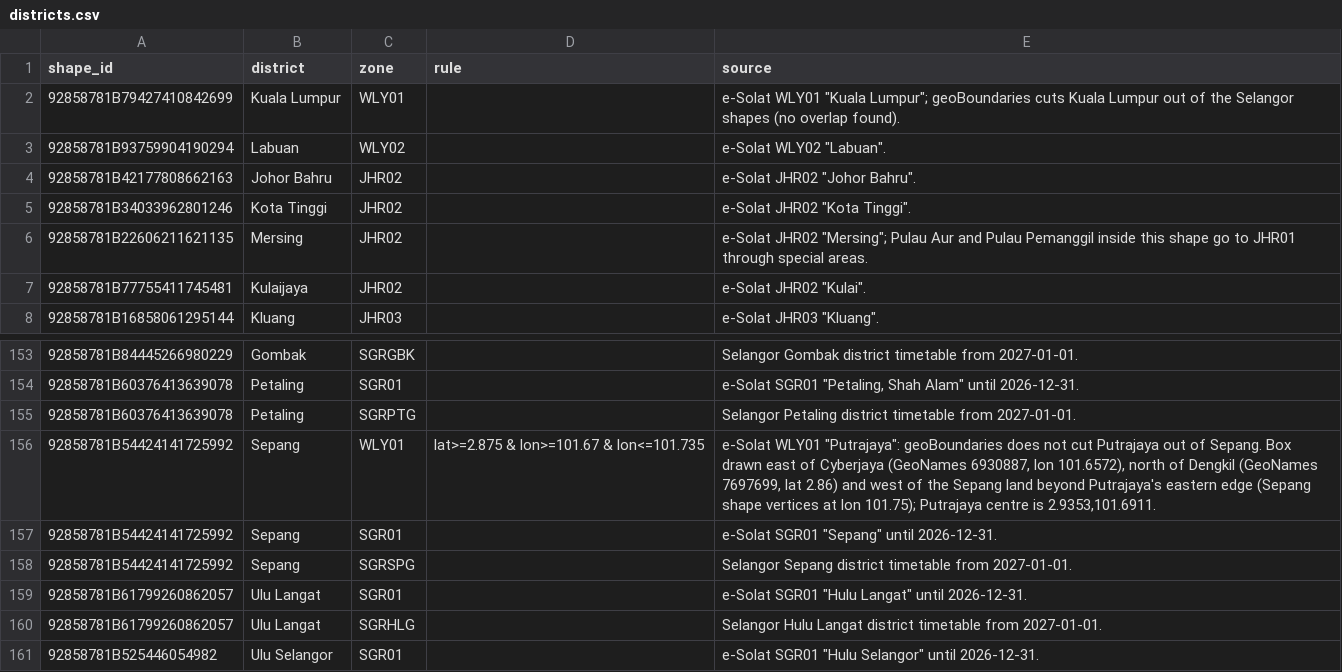
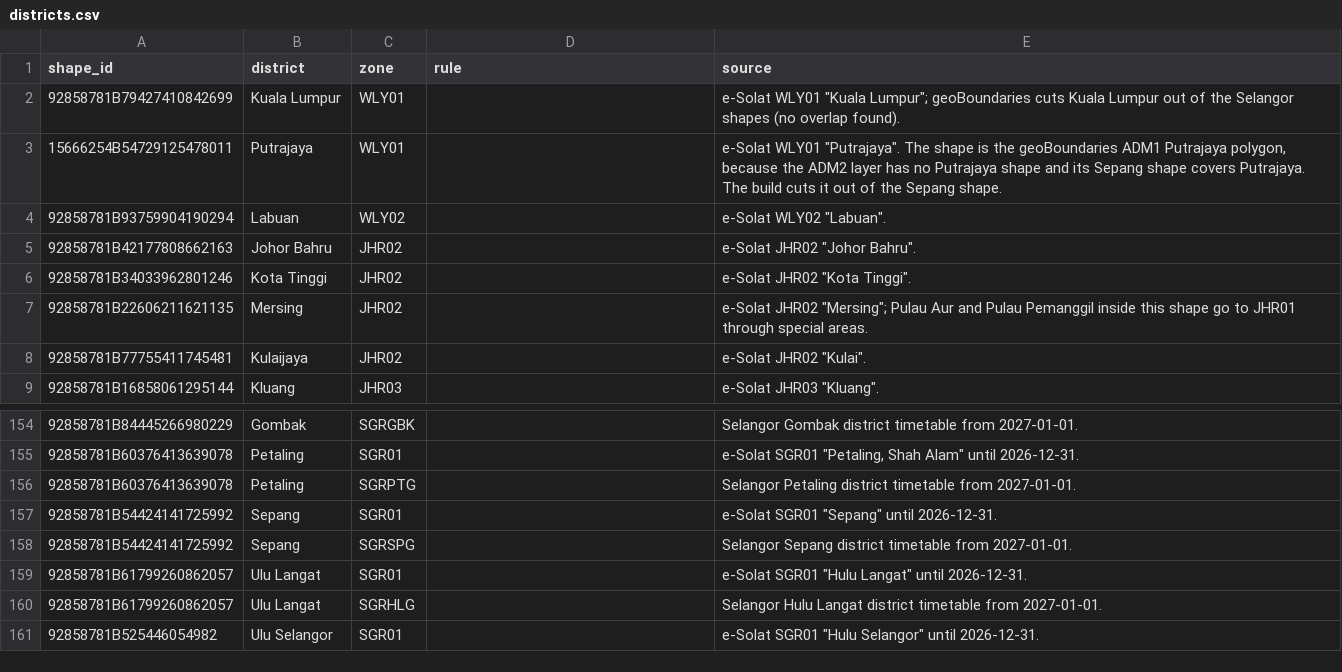
Before and after one commit to PillarsApp/adhan-dart, a CSV file: tool/malaysia/districts.csv, drawn as a sheet; only a part is shown, gaps mark what is left out.

```diff
--- a/tool/malaysia/districts.csv
+++ b/tool/malaysia/districts.csv
@@ -2,2 +2,3 @@ shape_id,district,zone,rule,source
 92858781B79427410842699,Kuala Lumpur,WLY01,,"e-Solat WLY01 ""Kuala Lumpur""; geoBoundaries cuts Kuala Lumpur out of the Selangor shapes (no overlap found)."
+15666254B54729125478011,Putrajaya,WLY01,,"e-Solat WLY01 ""Putrajaya"". The shape is the geoBoundaries ADM1 Putrajaya polygon, because the ADM2 layer has no Putrajaya shape and its Sepang shape covers Putrajaya. The build cuts it out of the Sepang shape."
 92858781B93759904190294,Labuan,WLY02,,"e-Solat WLY02 ""Labuan""."
@@ -155,3 +156,2 @@ shape_id,district,zone,rule,source
 92858781B60376413639078,Petaling,SGRPTG,,Selangor Petaling district timetable from 2027-01-01.
-92858781B54424141725992,Sepang,WLY01,lat>=2.875 & lon>=101.67 & lon<=101.735,"e-Solat WLY01 ""Putrajaya"": geoBoundaries does not cut Putrajaya out of Sepang. Box drawn east of Cyberjaya (GeoNames 6930887, lon 101.6572), north of Dengkil (GeoNames 7697699, lat 2.86) and west of the Sepang land beyond Putrajaya's eastern edge (Sepang shape vertices at lon 101.75); Putrajaya centre is 2.9353,101.6911."
 92858781B54424141725992,Sepang,SGR01,,"e-Solat SGR01 ""Sepang"" until 2026-12-31."
```
Also changed, not shown: tool/malaysia/special_areas.csv, tool/malaysia/town_fixtures.csv, 9 other files.
